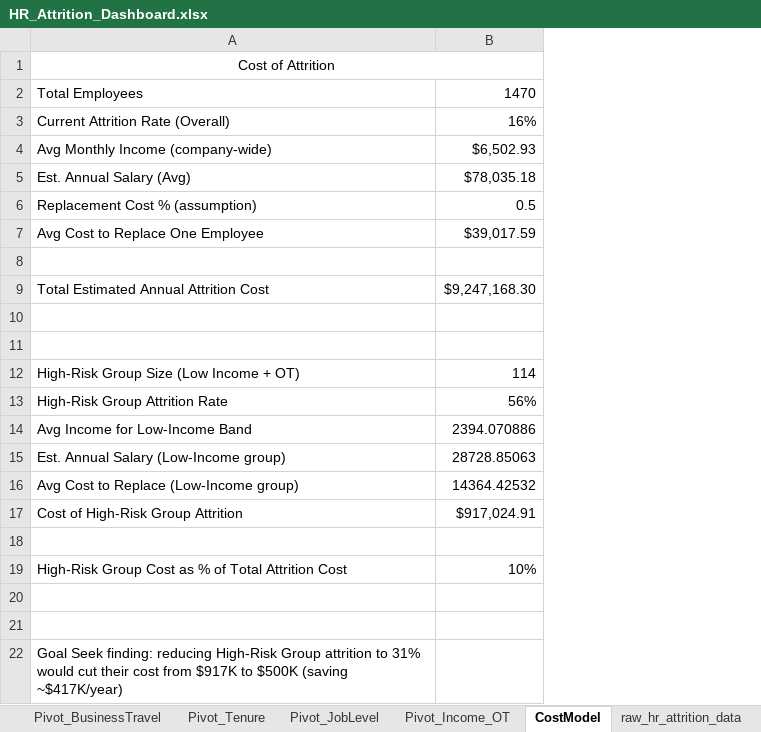
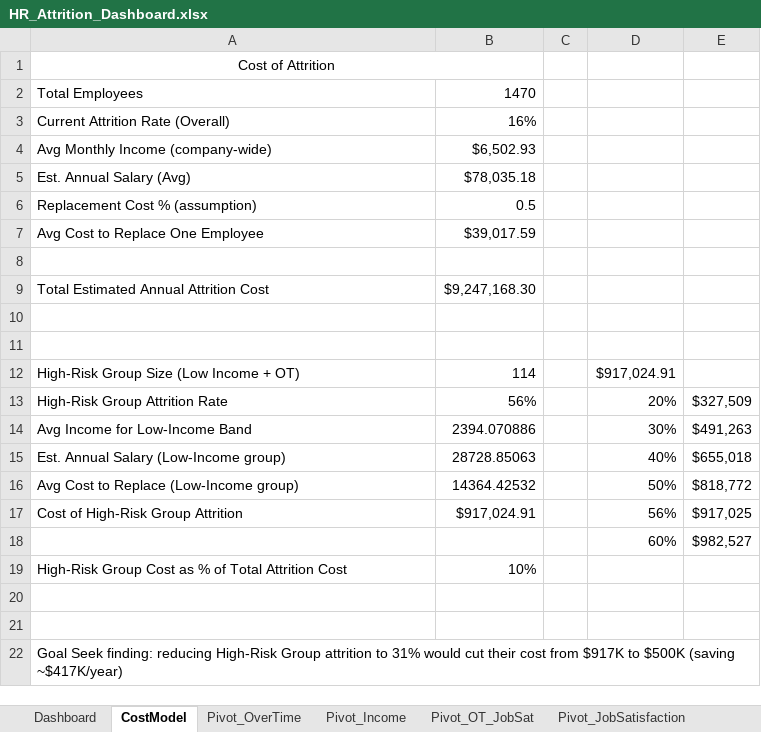
Before and after one commit to rafiizdhr/data-analyst-journey, an Excel workbook: PORTFOLIO/hr-attrition-analysis/excel/HR_Attrition_Dashboard.xlsx, sheet CostModel, drawn as a sheet; values as stored, in another font and other column widths than the file's, no borders; charts and pictures not drawn; the diff names each change by its address in the sheet, - before the commit and + after, or states it on an @@ line.

```diff
--- a/PORTFOLIO/hr-attrition-analysis/excel/HR_Attrition_Dashboard.xlsx (sheet CostModel)
+++ b/PORTFOLIO/hr-attrition-analysis/excel/HR_Attrition_Dashboard.xlsx (sheet CostModel)
+sheet tab: Dashboard
+column C, empty
+column D, rows 12-18: $917,024.91 | 20% | 30% | 40% | 50% | 56% | 60%
+column E, rows 13-18: $327,509 | $491,263 | $655,018 | $818,772 | $917,025 | $982,527
-row 18: (empty)
+row 18:  |  |  | 60% | $982,527
```
Also changed, not shown: sheet Pivot_OverTime, sheet Pivot_Income, sheet Pivot_OT_JobSat, other sheet tabs, charts or pictures, 2 other files.
